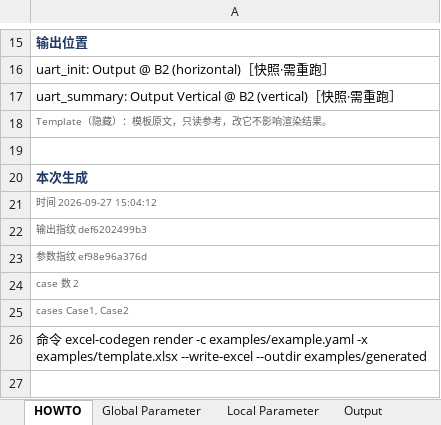
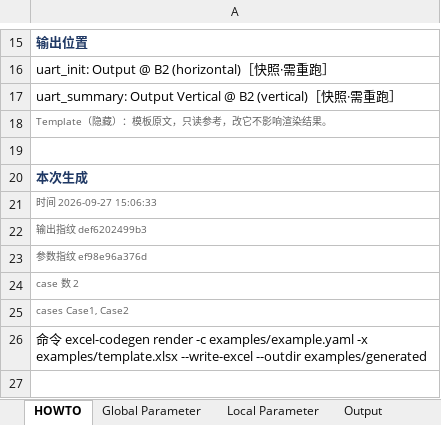
Before and after one commit to Dog-Chest/excel_codegen, an Excel workbook: examples/template.xlsx, sheet HOWTO, drawn as a sheet; only a part is shown, gaps mark what is left out; values as stored, in another font and other column widths than the file's, no borders; the diff names each change by its address in the sheet, - before the commit and + after, or states it on an @@ line.

```diff
--- a/examples/template.xlsx (sheet HOWTO)
+++ b/examples/template.xlsx (sheet HOWTO)
-A21: 时间 2026-09-27 15:04:12
+A21: 时间 2026-09-27 15:06:33
```
Also changed, not shown: examples/template_formula.xlsx, 8 other files.
